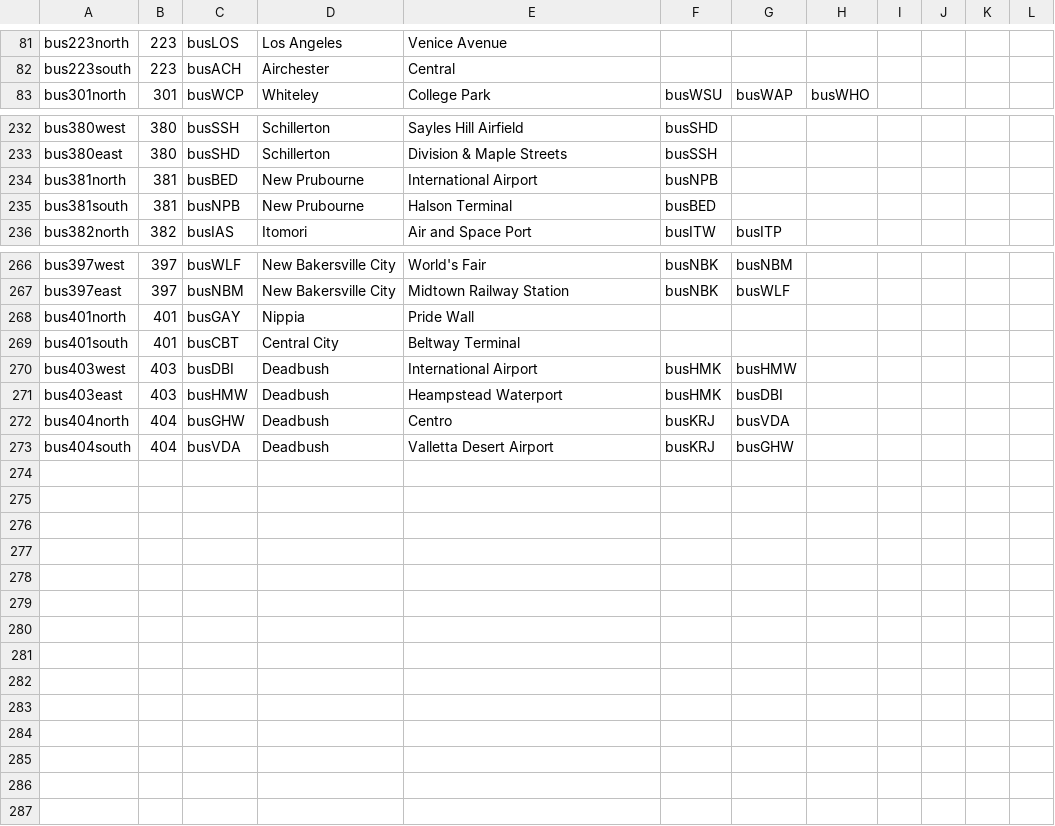
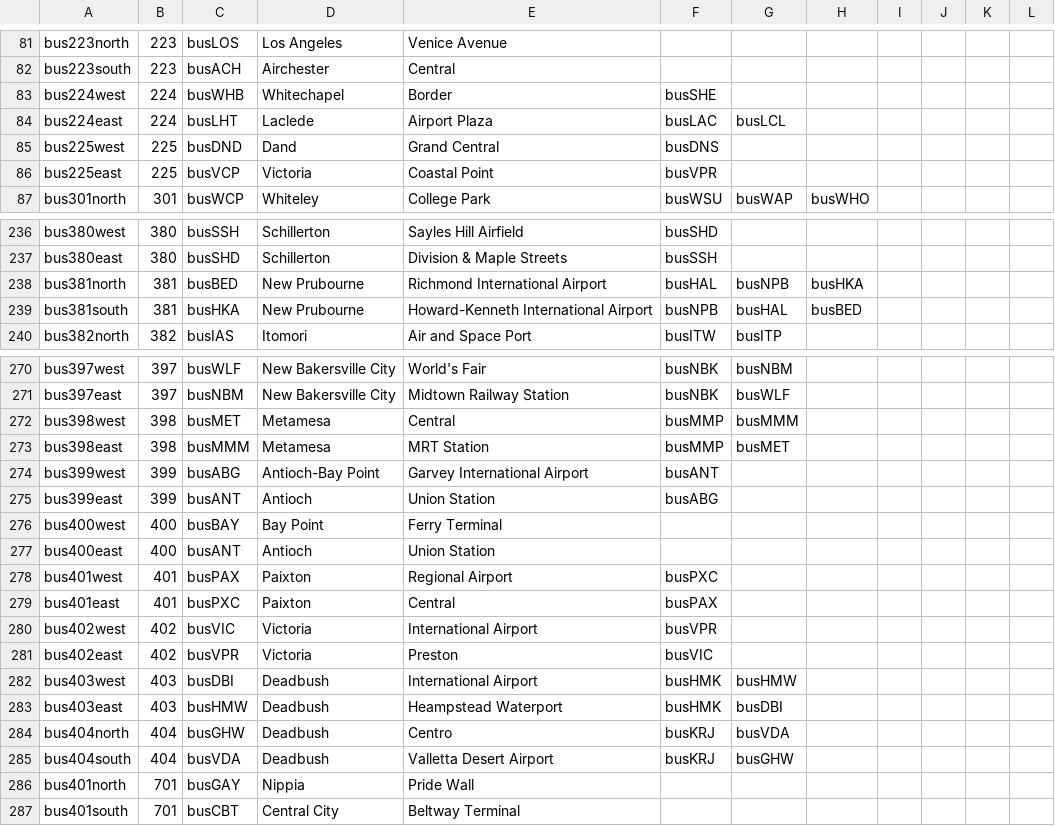
Before and after one commit to KittyCat11231/Feline-Holdings, a CSV file: src/intraroute/data/ui/routes/bus.csv, drawn as a sheet; only a part is shown, gaps mark what is left out; the diff covers the shown part only.

```diff
--- a/src/intraroute/data/ui/routes/bus.csv
+++ b/src/intraroute/data/ui/routes/bus.csv
@@ -82,2 +82,6 @@ bus223north,223,busLOS,Los Angeles,Venice Avenue,,,,,,,
 bus223south,223,busACH,Airchester,Central,,,,,,,
+bus224west,224,busWHB,Whitechapel,Border,busSHE,,,,,,
+bus224east,224,busLHT,Laclede,Airport Plaza,busLAC,busLCL,,,,,
+bus225west,225,busDND,Dand,Grand Central,busDNS,,,,,,
+bus225east,225,busVCP,Victoria,Coastal Point,busVPR,,,,,,
 bus301north,301,busWCP,Whiteley,College Park,busWSU,busWAP,busWHO,,,,
@@ -233,4 +237,4 @@ bus380west,380,busSSH,Schillerton,Sayles Hill Airfield,busSHD,,,,,,
 bus380east,380,busSHD,Schillerton,Division & Maple Streets,busSSH,,,,,,
-bus381north,381,busBED,New Prubourne,International Airport,busNPB,,,,,,
-bus381south,381,busNPB,New Prubourne,Halson Terminal,busBED,,,,,,
+bus381north,381,busBED,New Prubourne,Richmond International Airport,busHAL,busNPB,busHKA,,,,
+bus381south,381,busHKA,New Prubourne,Howard-Kenneth International Airport,busNPB,busHAL,busBED,,,,
 bus382north,382,busIAS,Itomori,Air and Space Port,busITW,busITP,,,,,
@@ -267,4 +271,12 @@ bus397west,397,busWLF,New Bakersville City,World's Fair,busNBK,busNBM,,,,,
 bus397east,397,busNBM,New Bakersville City,Midtown Railway Station,busNBK,busWLF,,,,,
-bus401north,401,busGAY,Nippia,Pride Wall,,,,,,,
-bus401south,401,busCBT,Central City,Beltway Terminal,,,,,,,
+bus398west,398,busMET,Metamesa,Central,busMMP,busMMM,,,,,
+bus398east,398,busMMM,Metamesa,MRT Station,busMMP,busMET,,,,,
+bus399west,399,busABG,Antioch-Bay Point,Garvey International Airport,busANT,,,,,,
+bus399east,399,busANT,Antioch,Union Station,busABG,,,,,,
+bus400west,400,busBAY,Bay Point,Ferry Terminal,,,,,,,
+bus400east,400,busANT,Antioch,Union Station,,,,,,,
+bus401west,401,busPAX,Paixton,Regional Airport,busPXC,,,,,,
+bus401east,401,busPXC,Paixton,Central,busPAX,,,,,,
+bus402west,402,busVIC,Victoria,International Airport,busVPR,,,,,,
+bus402east,402,busVPR,Victoria,Preston,busVIC,,,,,,
 bus403west,403,busDBI,Deadbush,International Airport,busHMK,busHMW,,,,,
@@ -273 +285,3 @@ bus404north,404,busGHW,Deadbush,Centro,busKRJ,busVDA,,,,,
 bus404south,404,busVDA,Deadbush,Valletta Desert Airport,busKRJ,busGHW,,,,,
+bus401north,701,busGAY,Nippia,Pride Wall,,,,,,,
+bus401south,701,busCBT,Central City,Beltway Terminal,,,,,,,
```
Also changed, not shown: 2 edited cells elsewhere in this file, src/intraroute/data/pathfinding/air.csv, src/intraroute/data/pathfinding/bus.csv, 17 other files.
